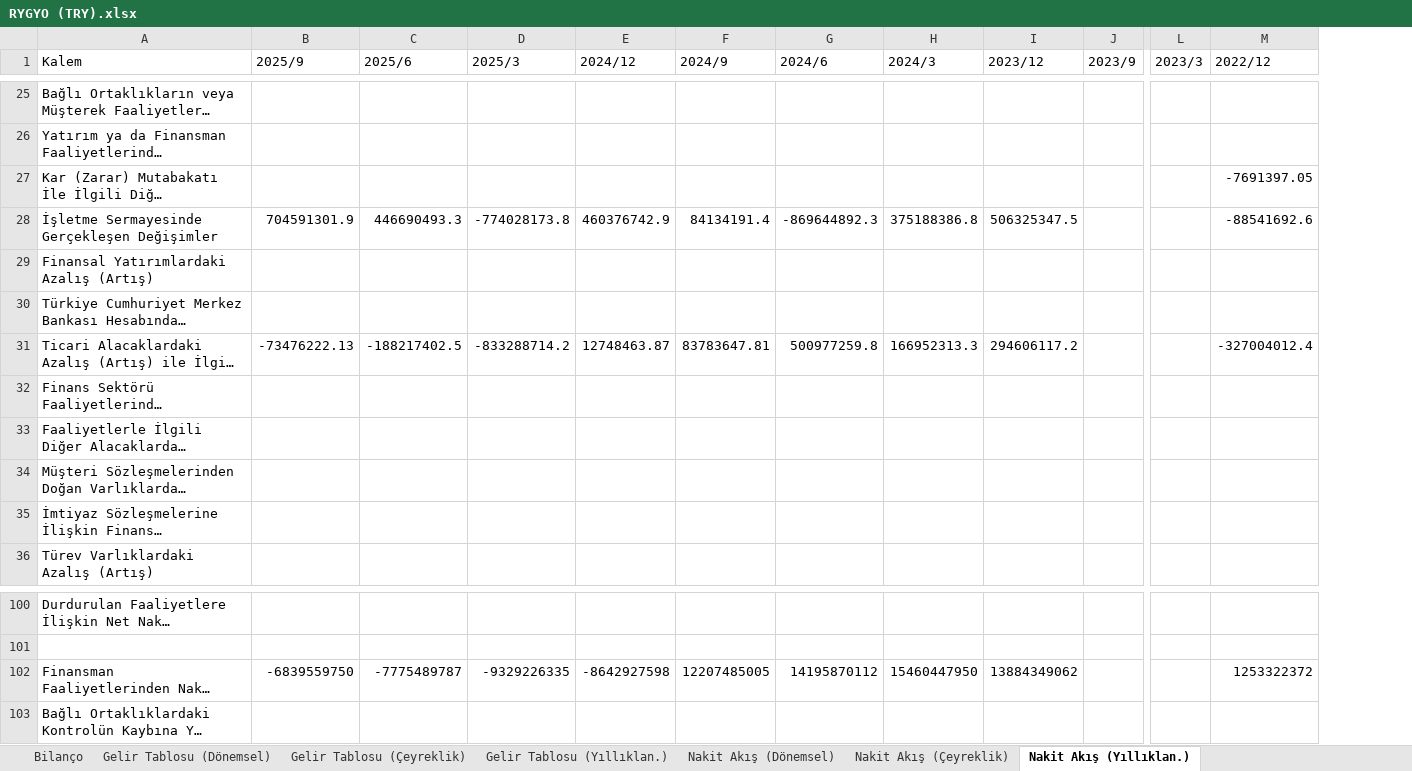
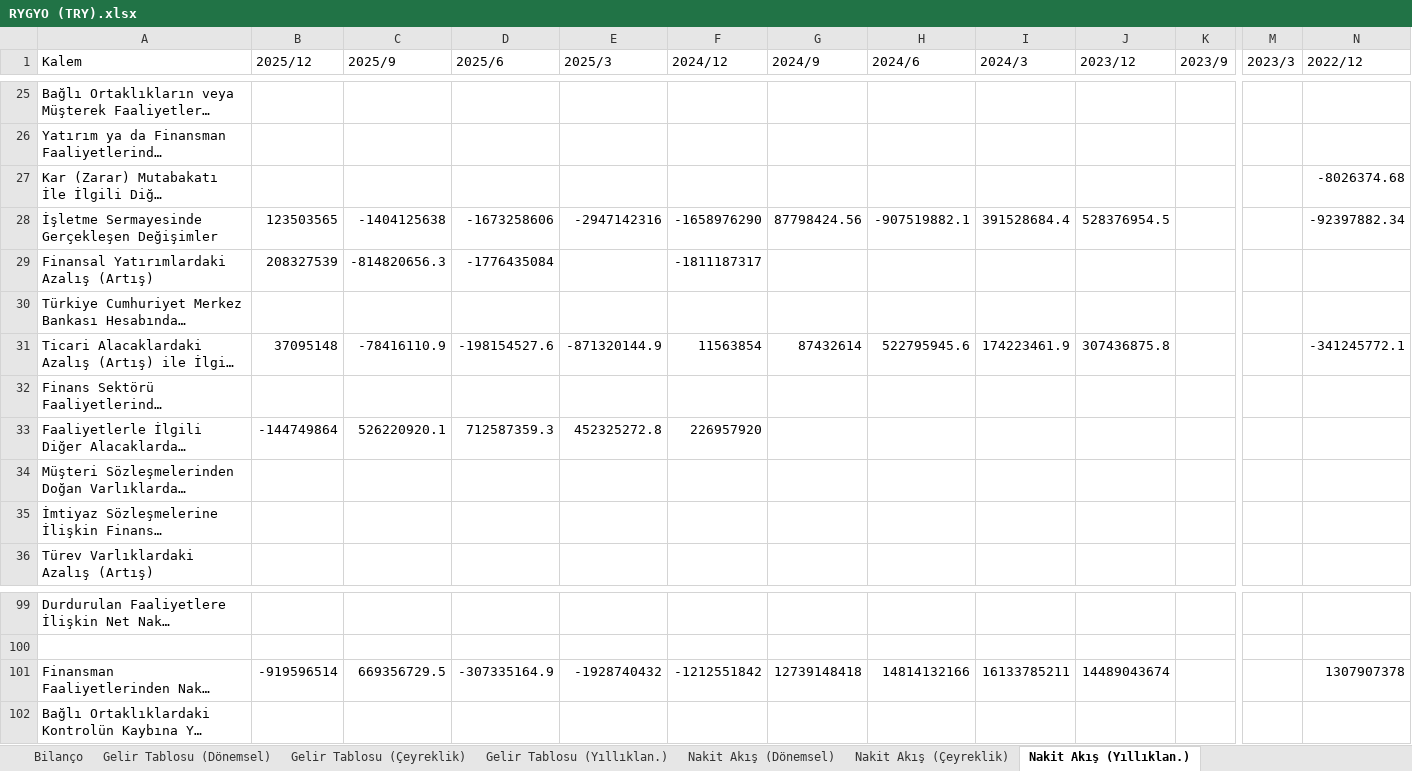
Before and after one commit to piyasalaronline-ux/2025filings, an Excel workbook: data/RYGYO (TRY).xlsx, sheet Nakit Akış (Yıllıklan.), drawn as a sheet; only a part is shown, gaps mark what is left out; long unchanged cells end in …; values as stored, in another font and other column widths than the file's, no borders; addresses are those after the commit; the diff covers the shown part only; the diff names each change by its address in the sheet, - before the commit and + after, or states it on an @@ line.

```diff
--- a/data/RYGYO (TRY).xlsx (sheet Nakit Akış (Yıllıklan.))
+++ b/data/RYGYO (TRY).xlsx (sheet Nakit Akış (Yıllıklan.))
+column B (2025/12), rows 28-33: 123503565 | 208327539 |  | 37095148 |  | -144749864; row 101: -919596514
-N27 (2022/12): -7691397.05
+N27 (2022/12): -8026374.68
-C28 (2025/9): 704591301.9
+C28 (2025/9): -1404125638
-D28 (2025/6): 446690493.3
+D28 (2025/6): -1673258606
-E28 (2025/3): -774028173.8
+E28 (2025/3): -2947142316
-F28 (2024/12): 460376742.9
+F28 (2024/12): -1658976290
-G28 (2024/9): 84134191.4
+G28 (2024/9): 87798424.56
-H28 (2024/6): -869644892.3
+H28 (2024/6): -907519882.1
-I28 (2024/3): 375188386.8
+I28 (2024/3): 391528684.4
-J28 (2023/12): 506325347.5
+J28 (2023/12): 528376954.5
-N28 (2022/12): -88541692.6
+N28 (2022/12): -92397882.34
-C29 (2025/9): (empty)
+C29 (2025/9): -814820656.3
-D29 (2025/6): (empty)
+D29 (2025/6): -1776435084
-F29 (2024/12): (empty)
+F29 (2024/12): -1811187317
-C31 (2025/9): -73476222.13
+C31 (2025/9): -78416110.9
-D31 (2025/6): -188217402.5
+D31 (2025/6): -198154527.6
-E31 (2025/3): -833288714.2
+E31 (2025/3): -871320144.9
-F31 (2024/12): 12748463.87
+F31 (2024/12): 11563854
-G31 (2024/9): 83783647.81
+G31 (2024/9): 87432614
-H31 (2024/6): 500977259.8
+H31 (2024/6): 522795945.6
-I31 (2024/3): 166952313.3
+I31 (2024/3): 174223461.9
-J31 (2023/12): 294606117.2
+J31 (2023/12): 307436875.8
-N31 (2022/12): -327004012.4
+N31 (2022/12): -341245772.1
-C33 (2025/9): (empty)
+C33 (2025/9): 526220920.1
-D33 (2025/6): (empty)
+D33 (2025/6): 712587359.3
-E33 (2025/3): (empty)
+E33 (2025/3): 452325272.8
-F33 (2024/12): (empty)
+F33 (2024/12): 226957920
-C101 (2025/9): -6839559750
+C101 (2025/9): 669356729.5
-D101 (2025/6): -7775489787
+D101 (2025/6): -307335164.9
-E101 (2025/3): -9329226335
+E101 (2025/3): -1928740432
-F101 (2024/12): -8642927598
+F101 (2024/12): -1212551842
-G101 (2024/9): 12207485005
+G101 (2024/9): 12739148418
-H101 (2024/6): 14195870112
+H101 (2024/6): 14814132166
-I101 (2024/3): 15460447950
+I101 (2024/3): 16133785211
-J101 (2023/12): 13884349062
+J101 (2023/12): 14489043674
-N101 (2022/12): 1253322372
+N101 (2022/12): 1307907378
```
Also changed, not shown: 1 removed row and 209 edited cells elsewhere in this sheet, sheet Bilanço, sheet Nakit Akış (Dönemsel), sheet Nakit Akış (Çeyreklik), sheet Gelir Tablosu (Dönemsel), sheet Gelir Tablosu (Çeyreklik), sheet Gelir Tablosu (Yıllıklan.), data/BRLSM (TRY).xlsx, data/IEYHO (TRY).xlsx, 11 other files.
